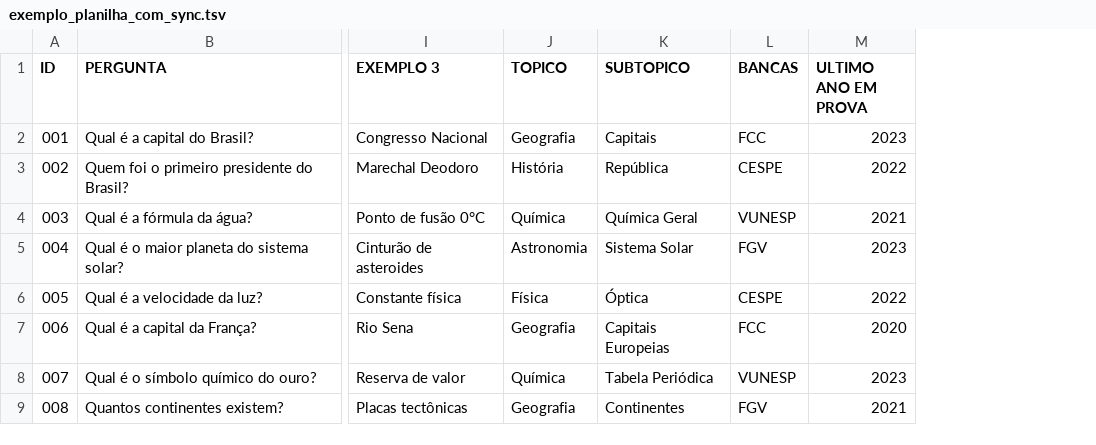
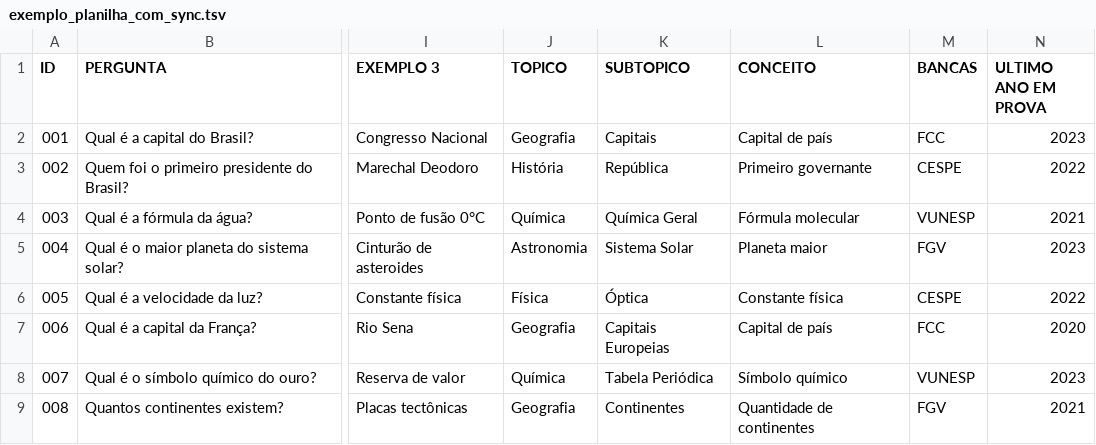
Before and after one commit to tannc28/sheetcards, a TSV file: docs/exemplo_planilha_com_sync.tsv, drawn as a sheet; only a part is shown, gaps mark what is left out; the diff names each change by its address in the sheet, - before the commit and + after, or states it on an @@ line.

Commit message:
Add 'CONCEITO' field to card templates and update related tests for synchronization

```diff
--- a/docs/exemplo_planilha_com_sync.tsv
+++ b/docs/exemplo_planilha_com_sync.tsv
+column L (CONCEITO), rows 2-9: Capital de país | Primeiro governante | Fórmula molecular | Planeta maior | Constante física | Capital de país | Símbolo químico | Quantidade de continentes
```
Also changed, not shown: 8 other files.
